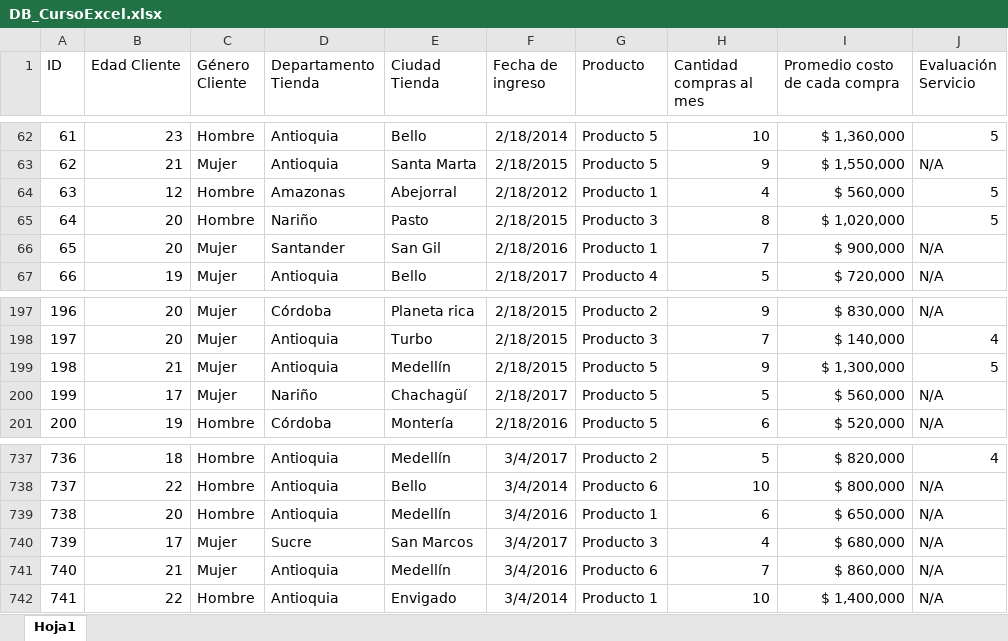
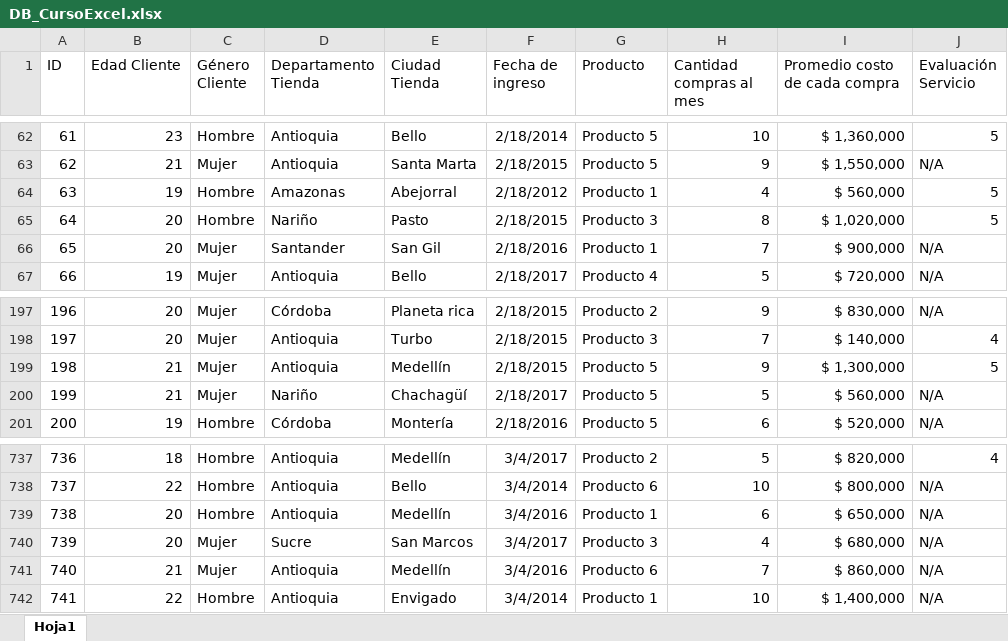
Before and after one commit to FerneyOAmaya/Competencias-Digitales, an Excel workbook: DB_CursoExcel.xlsx, sheet Hoja1, drawn as a sheet; only a part is shown, gaps mark what is left out; values as stored, in another font and other column widths than the file's, no borders; the diff names each change by its address in the sheet, - before the commit and + after, or states it on an @@ line.

Commit message:
Excel modified the age range

```diff
--- a/DB_CursoExcel.xlsx (sheet Hoja1)
+++ b/DB_CursoExcel.xlsx (sheet Hoja1)
-B64 (Edad Cliente): 12
+B64 (Edad Cliente): 19
-B200 (Edad Cliente): 17
+B200 (Edad Cliente): 21
-B740 (Edad Cliente): 17
+B740 (Edad Cliente): 20
```
